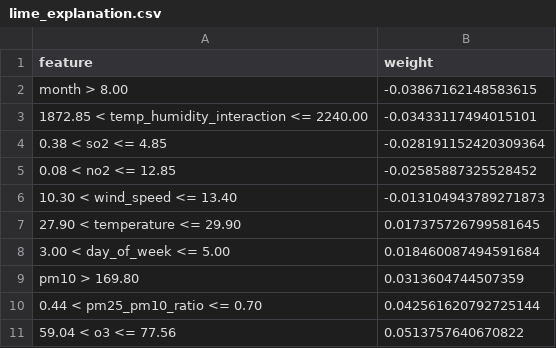
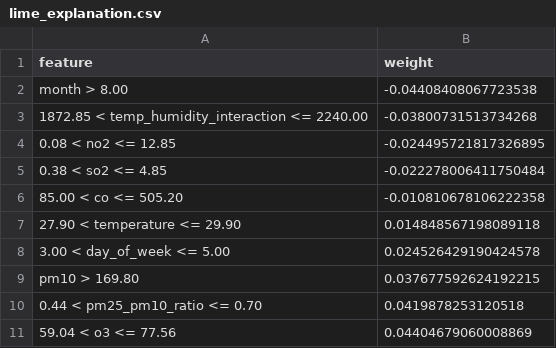
Before and after one commit to aiman19ali/aqi_project, a CSV file: reports/explainability/lime_explanation.csv, drawn as a sheet.

```diff
--- a/reports/explainability/lime_explanation.csv
+++ b/reports/explainability/lime_explanation.csv
@@ -1,11 +1,11 @@
 feature,weight
-month > 8.00,-0.03867162148583615
-1872.85 < temp_humidity_interaction <= 2240.00,-0.03433117494015101
-0.38 < so2 <= 4.85,-0.028191152420309364
-0.08 < no2 <= 12.85,-0.02585887325528452
-10.30 < wind_speed <= 13.40,-0.013104943789271873
-27.90 < temperature <= 29.90,0.017375726799581645
-3.00 < day_of_week <= 5.00,0.018460087494591684
-pm10 > 169.80,0.0313604744507359
-0.44 < pm25_pm10_ratio <= 0.70,0.042561620792725144
-59.04 < o3 <= 77.56,0.0513757640670822
+month > 8.00,-0.04408408067723538
+1872.85 < temp_humidity_interaction <= 2240.00,-0.03800731513734268
+0.08 < no2 <= 12.85,-0.024495721817326895
+0.38 < so2 <= 4.85,-0.022278006411750484
+85.00 < co <= 505.20,-0.010810678106222358
+27.90 < temperature <= 29.90,0.014848567198089118
+3.00 < day_of_week <= 5.00,0.024526429190424578
+pm10 > 169.80,0.037677592624192215
+0.44 < pm25_pm10_ratio <= 0.70,0.0419878253120518
+59.04 < o3 <= 77.56,0.04404679060008869
```
Also changed, not shown: data/forecast_daily_next3.csv, data/history_daily_1y.csv, 6 other files.
